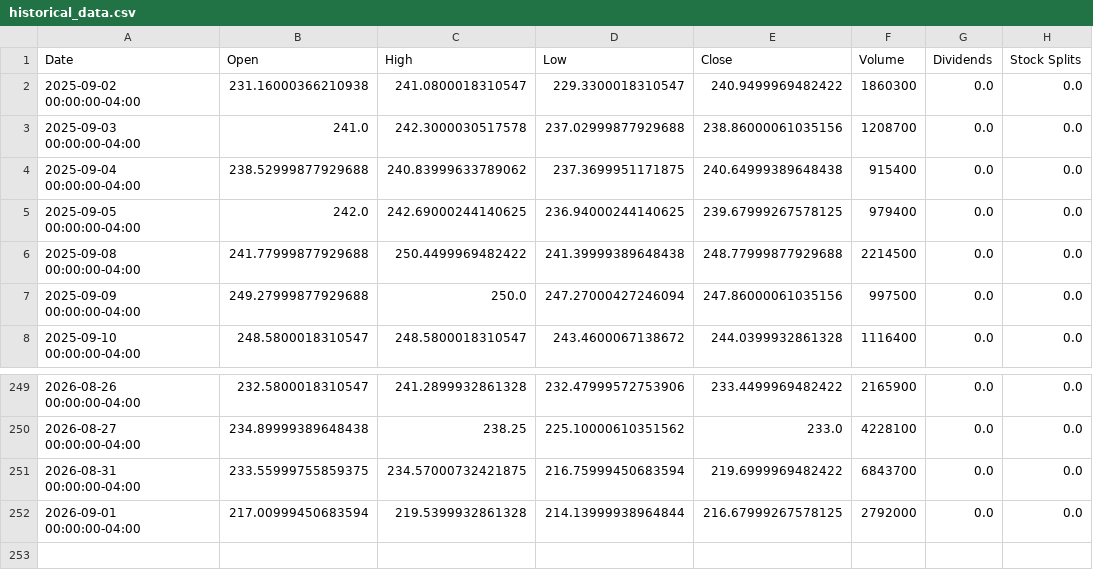
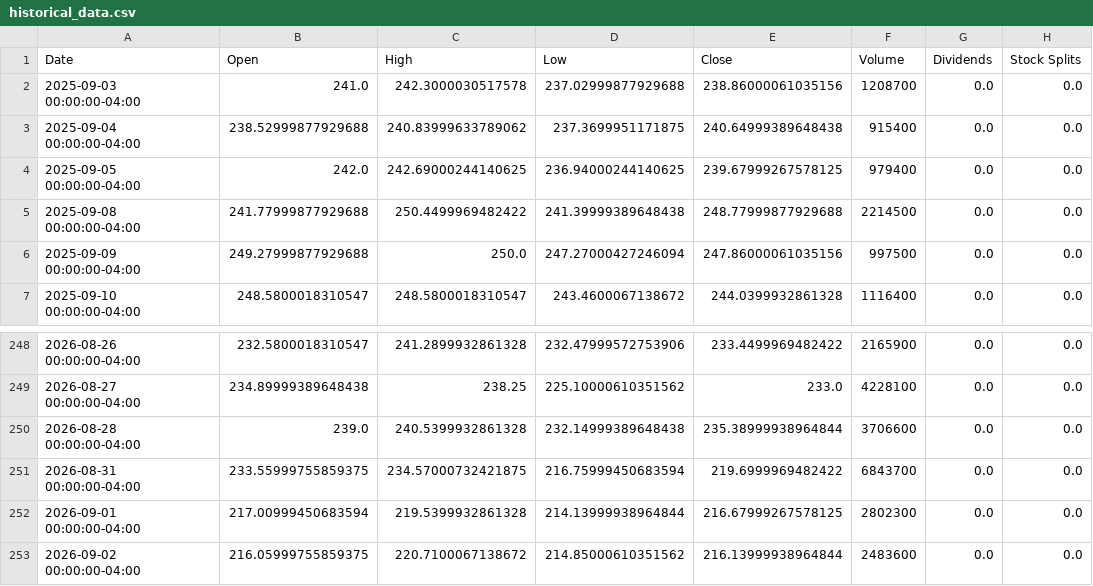
Before and after one commit to researchersec/reimagined-broccoli, a CSV file: historical_data.csv, drawn as a sheet; only a part is shown, gaps mark what is left out.

```diff
--- a/historical_data.csv
+++ b/historical_data.csv
@@ -1,3 +1,2 @@
 Date,Open,High,Low,Close,Volume,Dividends,Stock Splits
-2025-09-02 00:00:00-04:00,231.16000366210938,241.0800018310547,229.3300018310547,240.9499969482422,1860300,0.0,0.0
 2025-09-03 00:00:00-04:00,241.0,242.3000030517578,237.02999877929688,238.86000061035156,1208700,0.0,0.0
@@ -250,3 +249,5 @@ Date,Open,High,Low,Close,Volume,Dividends,Stock Splits
 2026-08-27 00:00:00-04:00,234.89999389648438,238.25,225.10000610351562,233.0,4228100,0.0,0.0
+2026-08-28 00:00:00-04:00,239.0,240.5399932861328,232.14999389648438,235.38999938964844,3706600,0.0,0.0
 2026-08-31 00:00:00-04:00,233.55999755859375,234.57000732421875,216.75999450683594,219.6999969482422,6843700,0.0,0.0
-2026-09-01 00:00:00-04:00,217.00999450683594,219.5399932861328,214.13999938964844,216.67999267578125,2792000,0.0,0.0
+2026-09-01 00:00:00-04:00,217.00999450683594,219.5399932861328,214.13999938964844,216.67999267578125,2802300,0.0,0.0
+2026-09-02 00:00:00-04:00,216.05999755859375,220.7100067138672,214.85000610351562,216.13999938964844,2483600,0.0,0.0
```
Also changed, not shown: 1 other file.
